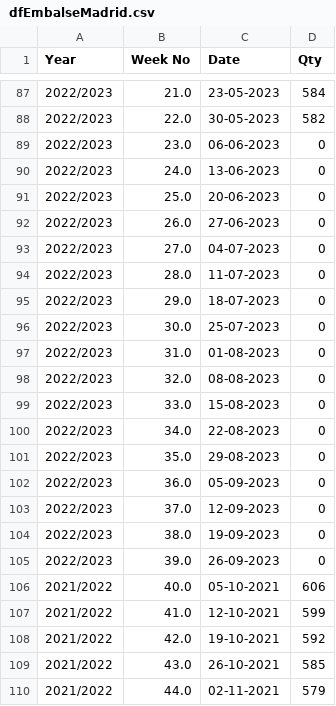
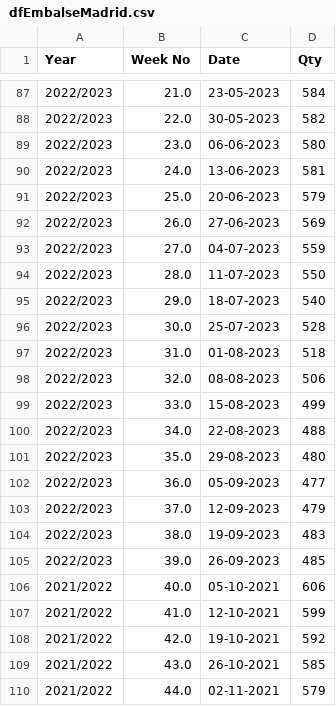
Before and after one commit to pablo-ferro/SpainEmbalses, a CSV file: dfEmbalseMadrid.csv, drawn as a sheet; only a part is shown, gaps mark what is left out; the diff covers the shown part only.

```diff
--- a/dfEmbalseMadrid.csv
+++ b/dfEmbalseMadrid.csv
@@ -88,19 +88,19 @@ Year,Week No,Date,Qty
 2022/2023,22.0,30-05-2023,582
-2022/2023,23.0,06-06-2023,0
-2022/2023,24.0,13-06-2023,0
-2022/2023,25.0,20-06-2023,0
-2022/2023,26.0,27-06-2023,0
-2022/2023,27.0,04-07-2023,0
-2022/2023,28.0,11-07-2023,0
-2022/2023,29.0,18-07-2023,0
-2022/2023,30.0,25-07-2023,0
-2022/2023,31.0,01-08-2023,0
-2022/2023,32.0,08-08-2023,0
-2022/2023,33.0,15-08-2023,0
-2022/2023,34.0,22-08-2023,0
-2022/2023,35.0,29-08-2023,0
-2022/2023,36.0,05-09-2023,0
-2022/2023,37.0,12-09-2023,0
-2022/2023,38.0,19-09-2023,0
-2022/2023,39.0,26-09-2023,0
+2022/2023,23.0,06-06-2023,580
+2022/2023,24.0,13-06-2023,581
+2022/2023,25.0,20-06-2023,579
+2022/2023,26.0,27-06-2023,569
+2022/2023,27.0,04-07-2023,559
+2022/2023,28.0,11-07-2023,550
+2022/2023,29.0,18-07-2023,540
+2022/2023,30.0,25-07-2023,528
+2022/2023,31.0,01-08-2023,518
+2022/2023,32.0,08-08-2023,506
+2022/2023,33.0,15-08-2023,499
+2022/2023,34.0,22-08-2023,488
+2022/2023,35.0,29-08-2023,480
+2022/2023,36.0,05-09-2023,477
+2022/2023,37.0,12-09-2023,479
+2022/2023,38.0,19-09-2023,483
+2022/2023,39.0,26-09-2023,485
 2021/2022,40.0,05-10-2021,606
```
Also changed, not shown: 53 edited cells elsewhere in this file.
